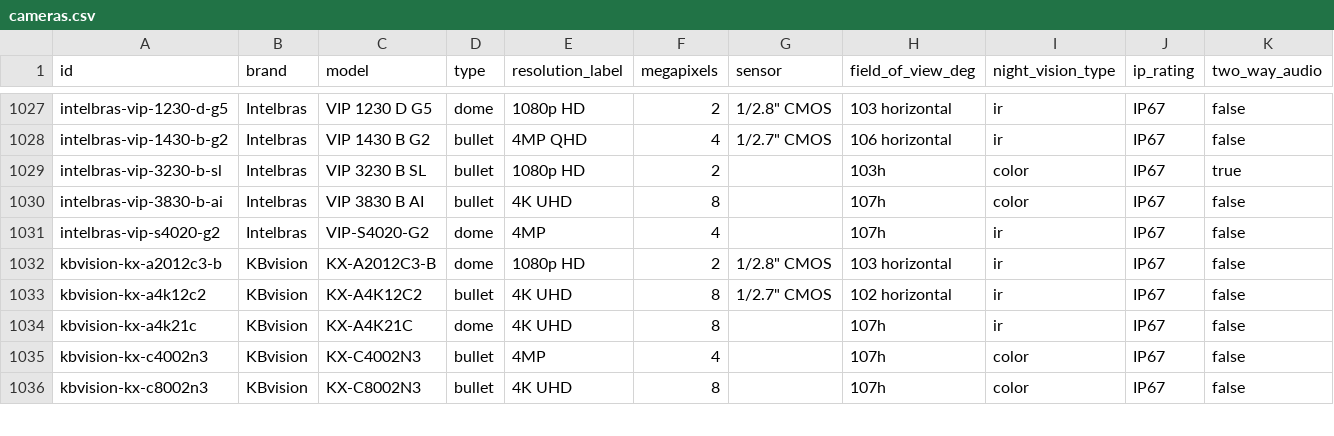
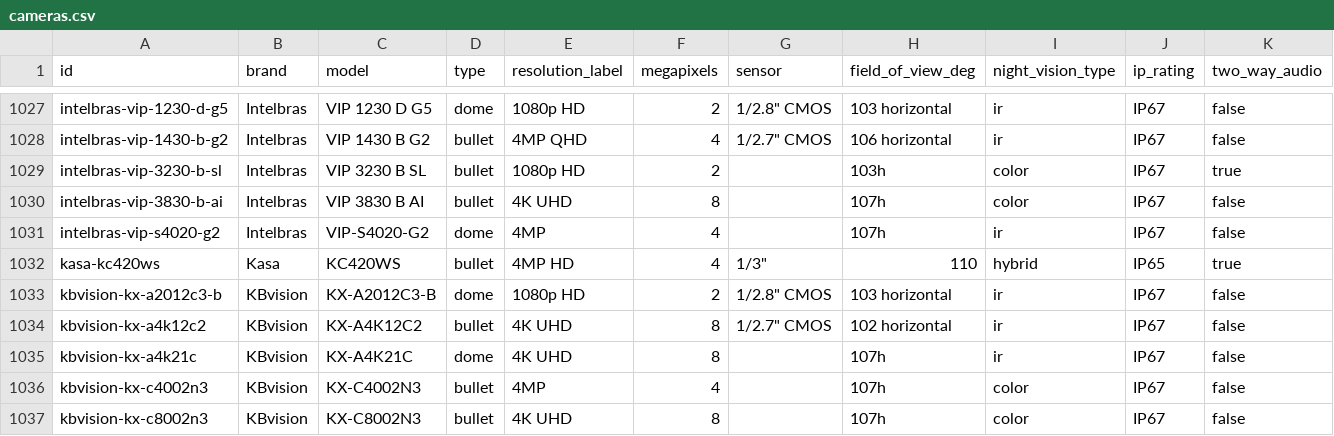
Before and after one commit to ch-bas/cctv-camera-database, a CSV file: data/cameras.csv, drawn as a sheet; only a part is shown, gaps mark what is left out; rows hold the shown columns only; the diff names each change by its address in the sheet, - before the commit and + after, or states it on an @@ line.

Commit message:
Add Kasa brand -- KC420WS (real specs, confirmed no RTSP/ONVIF)
New brand: Kasa is a separate TP-Link sub-brand/ecosystem from Tapo, with
its own app and no RTSP/ONVIF support -- confirmed via official TP-Link FAQ
1959 ("Kasa Cameras do not support RTSP/ONVIF"), which is a different
policy from Tapo's wired-cameras-support-RTSP rule. Verified this doesn't
carry over before assuming it did.

KC420WS: 4MP wired outdoor bullet camera with Starlight sensor + dual IR/
white-light spotlight illumination, IP65. Video codecs, max fps, dimensions,
weight, and operating temp not stated on any source -- omitted rather than
guessed. No Frigate/HA config added (no local streaming protocol to
configure).

Database: 1564 cameras, 69 brands.

```diff
--- a/data/cameras.csv
+++ b/data/cameras.csv
+row 1032: kasa-kc420ws | Kasa | KC420WS | bullet | 4MP HD | 4 | 1/3" | 110 | hybrid | IP65 | true
```
Also changed, not shown: 3 other files.
